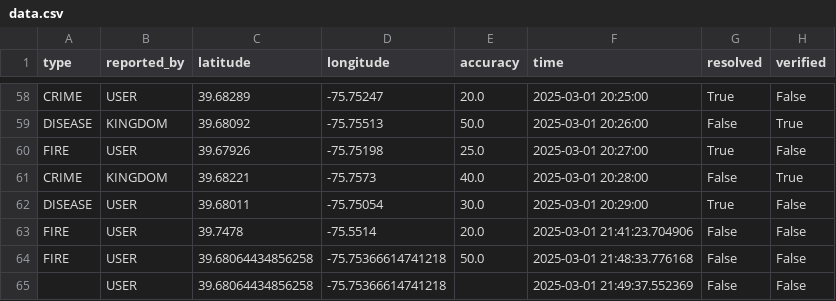
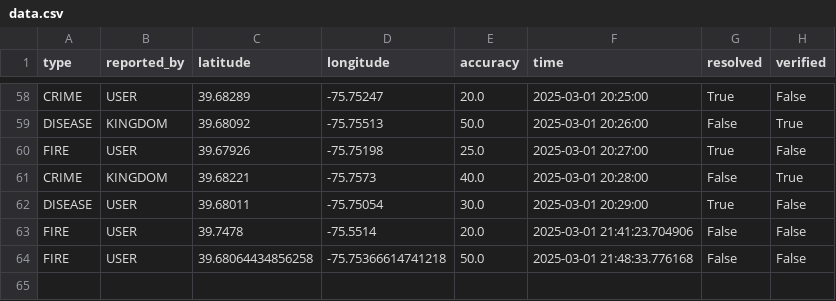
Before and after one commit to SalvatoreLaMarca1/HenHacks, a CSV file: data.csv, drawn as a sheet; only a part is shown, gaps mark what is left out.

```diff
--- a/data.csv
+++ b/data.csv
@@ -64,2 +64 @@ FIRE,USER,39.7478,-75.5514,20.0,2025-03-01 21:41:23.704906,False,False
 FIRE,USER,39.68064434856258,-75.75366614741218,50.0,2025-03-01 21:48:33.776168,False,False
-,USER,39.68064434856258,-75.75366614741218,,2025-03-01 21:49:37.552369,False,False
```
Also changed, not shown: 3 other files.
